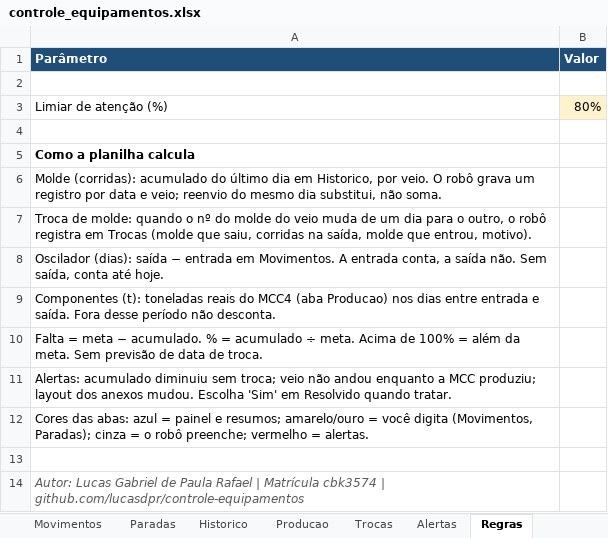
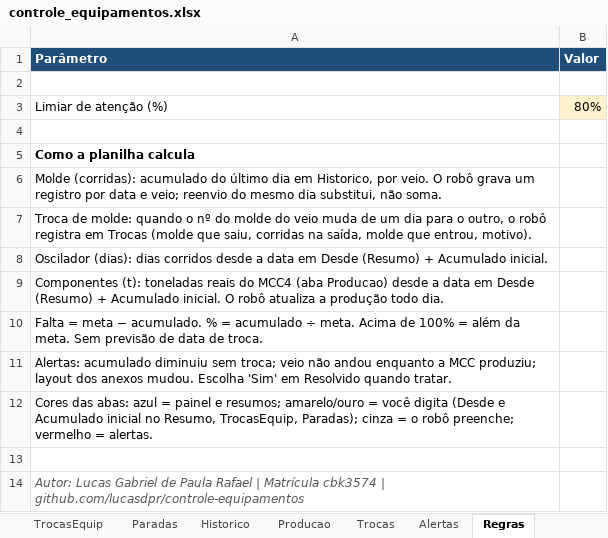
Before and after one commit to lucasdpr/controle-equipamentos, an Excel workbook: controle_equipamentos.xlsx, sheet Regras, drawn as a sheet; values as stored, in another font and other column widths than the file's, no borders; the diff names each change by its address in the sheet, - before the commit and + after, or states it on an @@ line.

```diff
--- a/controle_equipamentos.xlsx (sheet Regras)
+++ b/controle_equipamentos.xlsx (sheet Regras)
-sheet tab: Movimentos
+sheet tab: TrocasEquip
-A8 (Parâmetro): Oscilador (dias): saída − entrada em Movimentos. A entrada conta, a saída não. Sem saída, conta até hoje.
+A8 (Parâmetro): Oscilador (dias): dias corridos desde a data em Desde (Resumo) + Acumulado inicial.
-A9 (Parâmetro): …(aba Producao) nos dias entre entrada e saída. Fora desse período não desconta.
+A9 (Parâmetro): …(aba Producao) desde a data em Desde (Resumo) + Acumulado inicial. O robô atualiza a produção todo dia.
-A12 (Parâmetro): …você digita (Movimentos, Paradas); cinza…
+A12 (Parâmetro): …você digita (Desde e Acumulado inicial no Resumo, TrocasEquip, Paradas); cinza…
```
Also changed, not shown: sheet TrocasEquip, sheet Resumo, sheet Painel, 2 other files.
